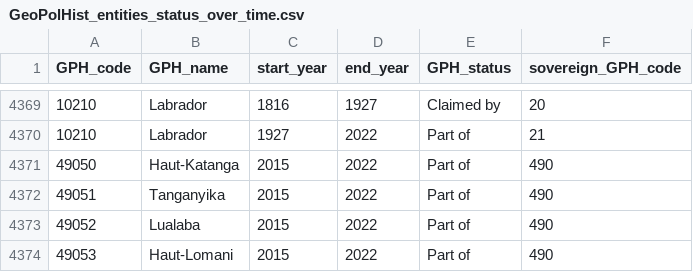
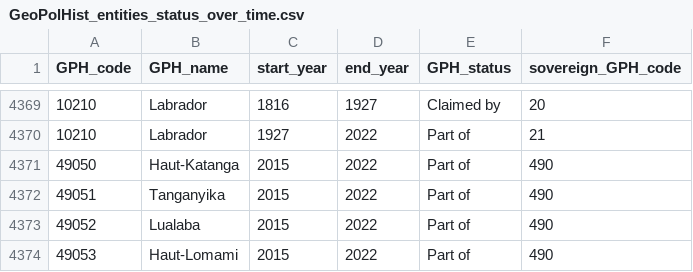
Before and after one commit to medialab/GeoPolHist, a CSV file: data/GeoPolHist_entities_status_over_time.csv, drawn as a sheet; only a part is shown, gaps mark what is left out.

```diff
--- a/data/GeoPolHist_entities_status_over_time.csv
+++ b/data/GeoPolHist_entities_status_over_time.csv
@@ -4373,2 +4373,2 @@ GPH_code,GPH_name,start_year,end_year,GPH_status,sovereign_GPH_code
 49052,Lualaba,2015,2022,Part of,490
-49053,Haut-Lomani,2015,2022,Part of,490
+49053,Haut-Lomami,2015,2022,Part of,490
```
Also changed, not shown: data/GeoPolHist_entities.csv.
